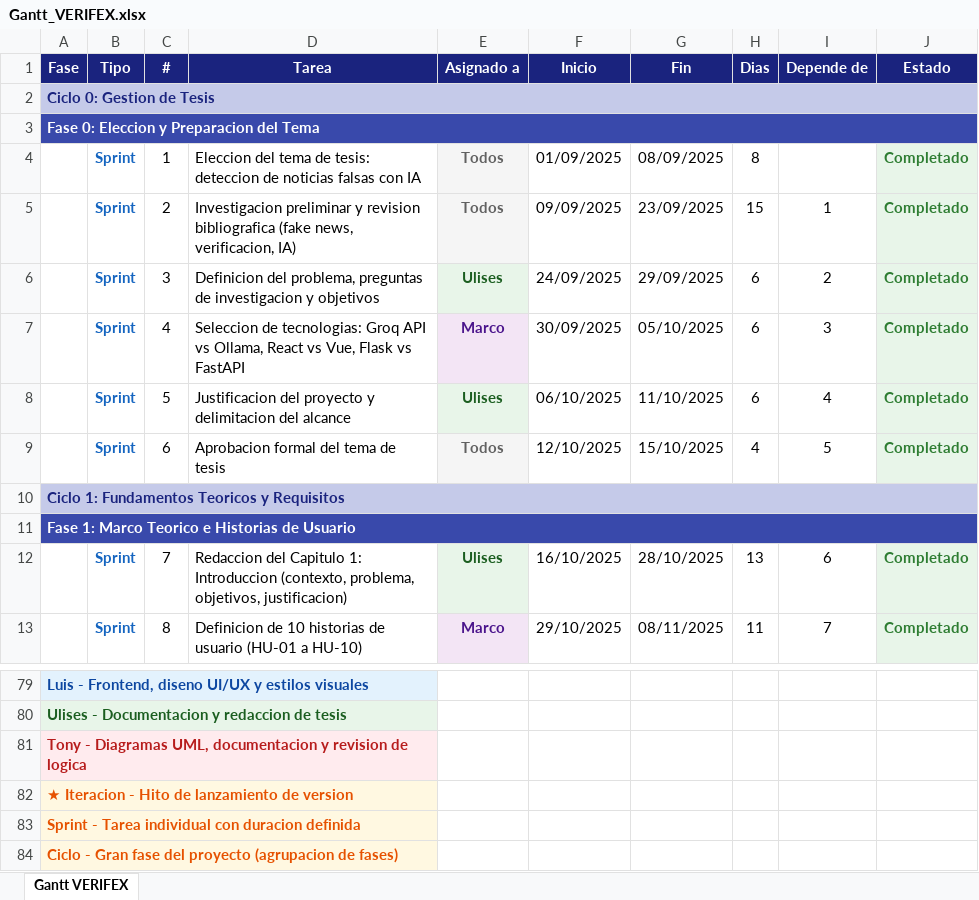
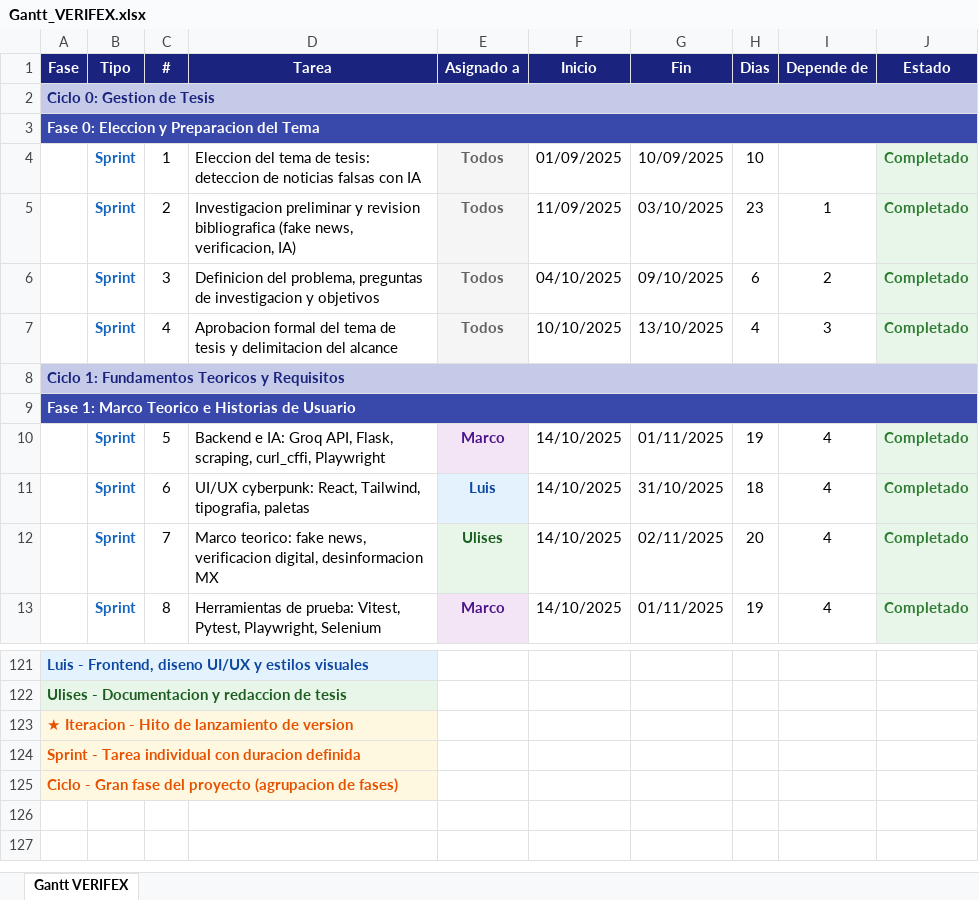
Before and after one commit to marco-ads/verifex, an Excel workbook: Gantt_VERIFEX.xlsx, sheet Gantt VERIFEX, drawn as a sheet; only a part is shown, gaps mark what is left out; values as stored, in another font and other column widths than the file's, no borders; removed rows and columns are numbered as before the commit, all else as after; the diff covers the shown part only; the diff names each change by its address in the sheet, - before the commit and + after, or states it on an @@ line.

```diff
--- a/Gantt_VERIFEX.xlsx (sheet Gantt VERIFEX)
+++ b/Gantt_VERIFEX.xlsx (sheet Gantt VERIFEX)
-G4 (Fin): 08/09/2025
+G4 (Fin): 10/09/2025
-H4 (Dias): 8
+H4 (Dias): 10
-F5 (Inicio): 09/09/2025
+F5 (Inicio): 11/09/2025
-G5 (Fin): 23/09/2025
+G5 (Fin): 03/10/2025
-H5 (Dias): 15
+H5 (Dias): 23
-E6 (Asignado a): Ulises
+E6 (Asignado a): Todos
-E6 text colour: #1B5E20
+E6 text colour: #616161
-F6 (Inicio): 24/09/2025
+F6 (Inicio): 04/10/2025
-G6 (Fin): 29/09/2025
+G6 (Fin): 09/10/2025
-row 7:  | Sprint | 4 | Seleccion de tecnologias: Groq API vs Ollama, React vs Vue, Flask vs FastAPI | Marco | 30/09/2025 | 05/10/2025 | 6 | 3 | Completado
-row 8:  | Sprint | 5 | Justificacion del proyecto y delimitacion del alcance | Ulises | 06/10/2025 | 11/10/2025 | 6 | 4 | Completado
-C7 (#): 6
+C7 (#): 4
-D7 (Tarea): …de tesis
+D7 (Tarea): …de tesis y delimitacion del alcance
-F7 (Inicio): 12/10/2025
+F7 (Inicio): 10/10/2025
-G7 (Fin): 15/10/2025
+G7 (Fin): 13/10/2025
-I7 (Depende de): 5
+I7 (Depende de): 3
+row 10:  | Sprint | 5 | Backend e IA: Groq API, Flask, scraping, curl_cffi, Playwright | Marco | 14/10/2025 | 01/11/2025 | 19 | 4 | Completado
+row 11:  | Sprint | 6 | UI/UX cyberpunk: React, Tailwind, tipografia, paletas | Luis | 14/10/2025 | 31/10/2025 | 18 | 4 | Completado
-D12 (Tarea): Redaccion del Capitulo 1: Introduccion (contexto, problema, objetivos, justificacion)
+D12 (Tarea): Marco teorico: fake news, verificacion digital, desinformacion MX
-F12 (Inicio): 16/10/2025
+F12 (Inicio): 14/10/2025
-G12 (Fin): 28/10/2025
+G12 (Fin): 02/11/2025
-H12 (Dias): 13
+H12 (Dias): 20
-I12 (Depende de): 6
+I12 (Depende de): 4
-D13 (Tarea): Definicion de 10 historias de usuario (HU-01 a HU-10)
+D13 (Tarea): Herramientas de prueba: Vitest, Pytest, Playwright, Selenium
-F13 (Inicio): 29/10/2025
+F13 (Inicio): 14/10/2025
-G13 (Fin): 08/11/2025
+G13 (Fin): 01/11/2025
-H13 (Dias): 11
+H13 (Dias): 19
-I13 (Depende de): 7
+I13 (Depende de): 4
-row 81: Tony - Diagramas UML, documentacion y revision de logica
```
Also changed, not shown: 79 added rows, 37 removed rows, 81 edited cells and cell formats elsewhere in this sheet, tesis/Gantt_VERIFEX.xlsx, tesis/Gantt_VERIFEX_DIARIO.xlsx, 26 other files.
